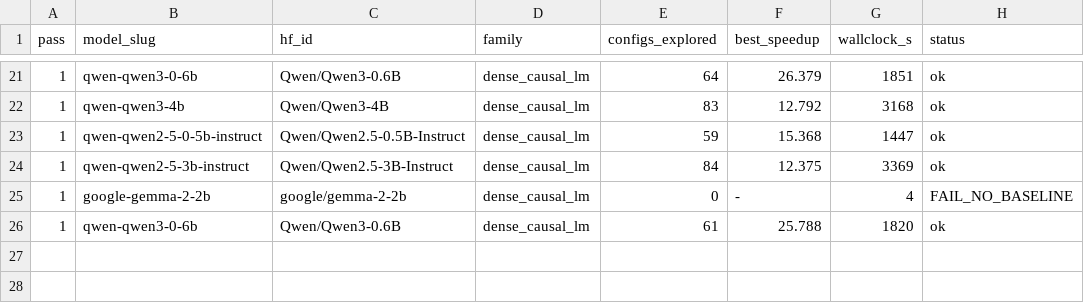
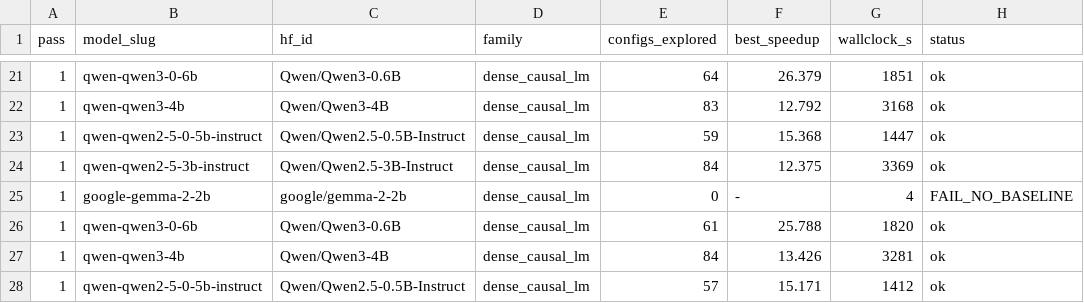
Before and after one commit to arminagha1234/trainium-optimizer, a TSV file: knowledge-bank/_curves/shard0_learning_curve.tsv, drawn as a sheet; only a part is shown, gaps mark what is left out; the diff names each change by its address in the sheet, - before the commit and + after, or states it on an @@ line.

Commit message:
bank snapshot 2026-08-21T21:36:48Z (26 lessons)

```diff
--- a/knowledge-bank/_curves/shard0_learning_curve.tsv
+++ b/knowledge-bank/_curves/shard0_learning_curve.tsv
+row 27: 1 | qwen-qwen3-4b | Qwen/Qwen3-4B | dense_causal_lm | 84 | 13.426 | 3281 | ok
+row 28: 1 | qwen-qwen2-5-0-5b-instruct | Qwen/Qwen2.5-0.5B-Instruct | dense_causal_lm | 57 | 15.171 | 1412 | ok
```
Also changed, not shown: 3 other files.
